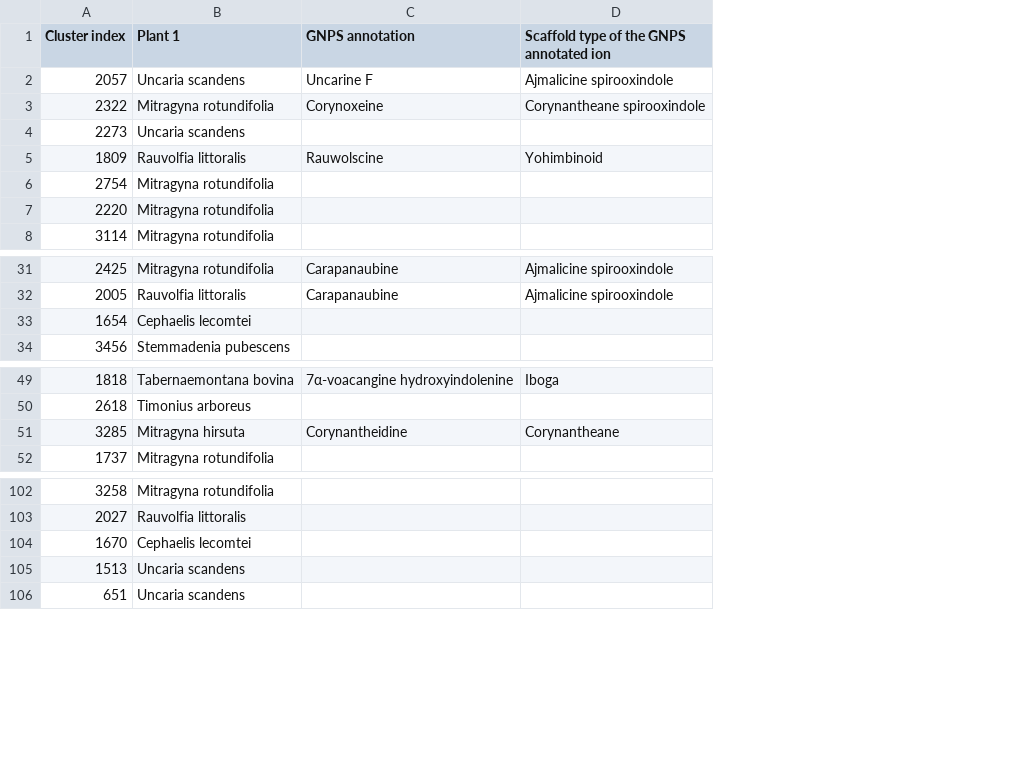
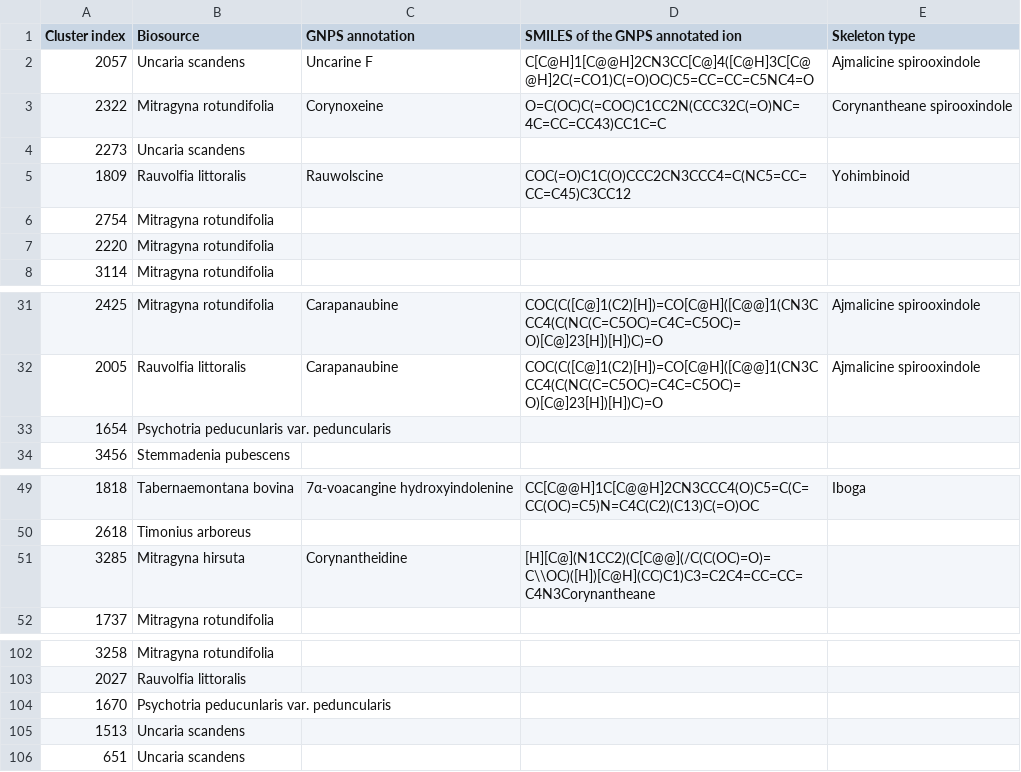
Before and after one commit to spectra-to-knowledge/miadb-supplementaries, a TSV file: miadb2_table_s09.tsv, drawn as a sheet; only a part is shown, gaps mark what is left out; addresses are those after the commit; the diff names each change by its address in the sheet, - before the commit and + after, or states it on an @@ line.

Commit message:
feat(miadb2_table_s09.tsv): add biosource and skeleton type columns

```diff
--- a/miadb2_table_s09.tsv
+++ b/miadb2_table_s09.tsv
+column D (SMILES of the GNPS annotated ion), rows 2-5: C[C@H]1[C@@H]2CN3CC[C@]4([C@H]3C[C@@H]2C(=CO1)C(=O)OC)C5=CC=CC=C5NC4=O | O=C(OC)C(=COC)C1CC2N(CCC32C(=O)NC=4C=CC=CC43)CC1C=C |  | COC(=O)C1C(O)CCC2CN3CCC4=C(NC5=CC=CC=C45)C3CC12; rows 31-32: COC(C([C@]1(C2)[H])=CO[C@H]([C@@]1(CN3CCC4(C(NC(C=C5OC)=C4C=C5OC)=O)[C@]23[H])[H])C)=O | COC(C([C@]1(C2)[H])=CO[C@H]([C@@]1(CN3CCC4(C(NC(C=C5OC)=C4C=C5OC)=O)[C@]23[H])[H])C)=O; rows 49-51: CC[C@@H]1C[C@@H]2CN3CCC4(O)C5=C(C=CC(OC)=C5)N=C4C(C2)(C13)C(=O)OC |  | [H][C@](N1CC2)(C[C@@](/C(C(OC)=O)=C\\OC)([H])[C@H](CC)C1)C3=C2C4=CC=CC=C4N3Corynantheane
-B1: Plant 1
+B1: Biosource
-E1: Scaffold type of the GNPS annotated ion
+E1: Skeleton type
-B33 (Biosource): Cephaelis lecomtei
+B33 (Biosource): Psychotria peducunlaris var. peduncularis
-E51 (Skeleton type): Corynantheane
+E51 (Skeleton type): (empty)
-B104 (Biosource): Cephaelis lecomtei
+B104 (Biosource): Psychotria peducunlaris var. peduncularis
```
